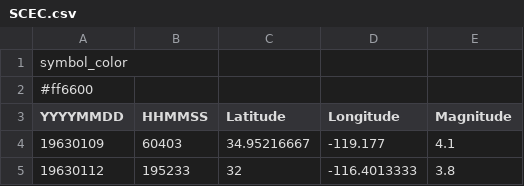
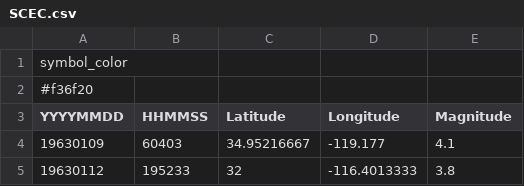
Before and after one commit to legacy-seismic-data/legacy-seismic-data.github.io, a CSV file: events/Data/SCEC.csv, drawn as a sheet; only a part is shown.

```diff
--- a/events/Data/SCEC.csv
+++ b/events/Data/SCEC.csv
@@ -1,3 +1,3 @@
 symbol_color
-#ff6600
+#f36f20
 YYYYMMDD,HHMMSS,Latitude,Longitude,Magnitude
```
Also changed, not shown: events/Data/Seismo_Archive.csv, events/Data/WWSSN_M_6.csv, 2 other files.
